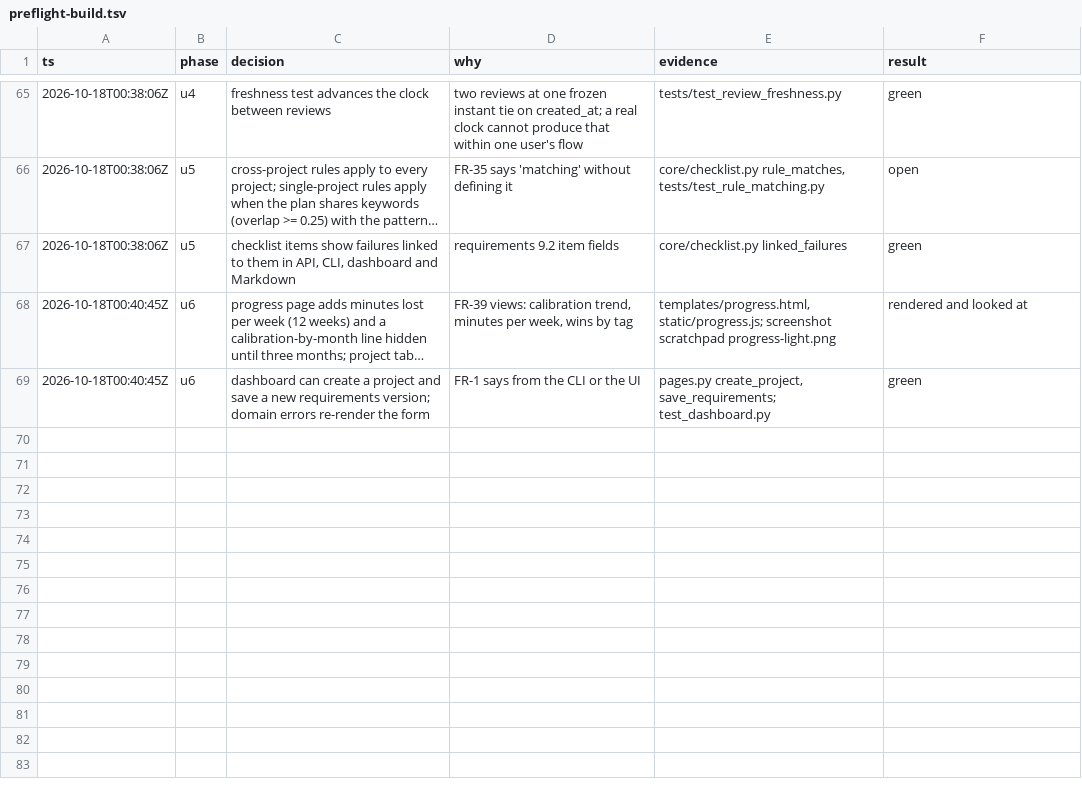
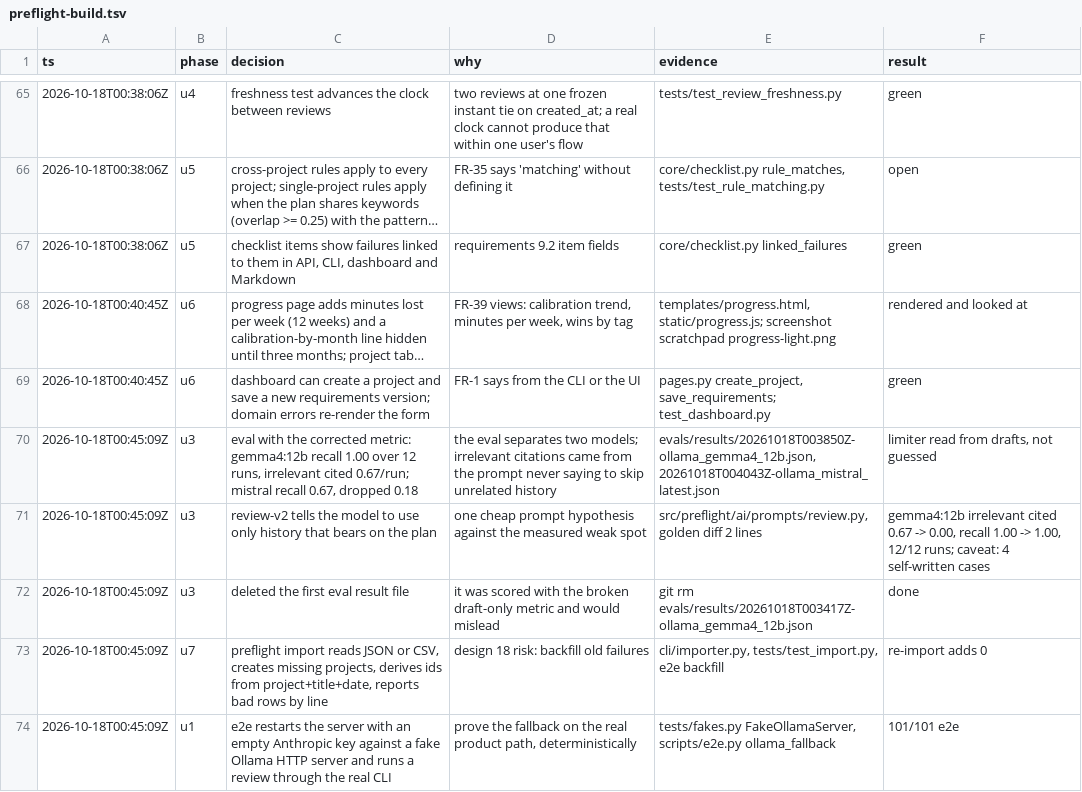
Before and after one commit to ductienthan/project-revise, a TSV file: .audit/preflight-build.tsv, drawn as a sheet; only a part is shown, gaps mark what is left out; long unchanged cells end in …; the diff names each change by its address in the sheet, - before the commit and + after, or states it on an @@ line.

```diff
--- a/.audit/preflight-build.tsv
+++ b/.audit/preflight-build.tsv
+row 70: 2026-10-18T00:45:09Z | u3 | eval with the corrected metric: gemma4:12b recall 1.00 over 12 runs, irrelevant cited 0.67/run; mistral recall 0.67, dropped 0.18 | the eval separates two models; irrelevant citations came from the prompt never saying to skip unrelated history | evals/results/20261018T003850Z-ollama_gemma4_12b.json, 20261018T004043Z-ollama_mistral_latest.json | limiter read from drafts, not guessed
+row 71: 2026-10-18T00:45:09Z | u3 | review-v2 tells the model to use only history that bears on the plan | one cheap prompt hypothesis against the measured weak spot | src/preflight/ai/prompts/review.py, golden diff 2 lines | gemma4:12b irrelevant cited 0.67 -> 0.00, recall 1.00 -> 1.00, 12/12 runs; caveat: 4 self-written cases
+row 72: 2026-10-18T00:45:09Z | u3 | deleted the first eval result file | it was scored with the broken draft-only metric and would mislead | git rm evals/results/20261018T003417Z-ollama_gemma4_12b.json | done
+row 73: 2026-10-18T00:45:09Z | u7 | preflight import reads JSON or CSV, creates missing projects, derives ids from project+title+date, reports bad rows by line | design 18 risk: backfill old failures | cli/importer.py, tests/test_import.py, e2e backfill | re-import adds 0
+row 74: 2026-10-18T00:45:09Z | u1 | e2e restarts the server with an empty Anthropic key against a fake Ollama HTTP server and runs a review through the real CLI | prove the fallback on the real product path, deterministically | tests/fakes.py FakeOllamaServer, scripts/e2e.py ollama_fallback | 101/101 e2e
```
Also changed, not shown: 11 other files.
